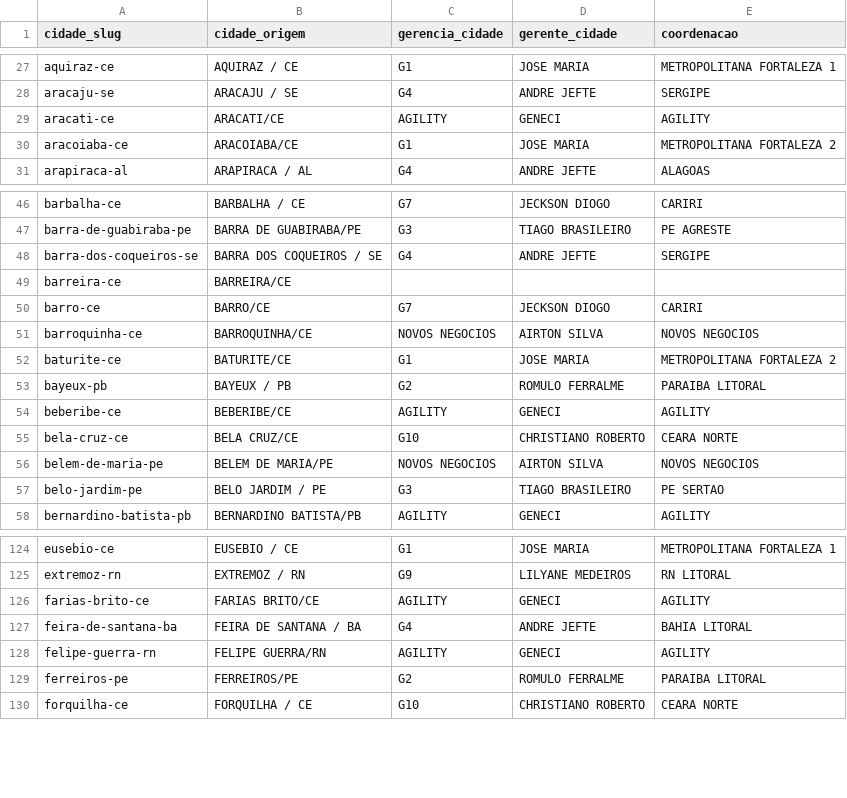
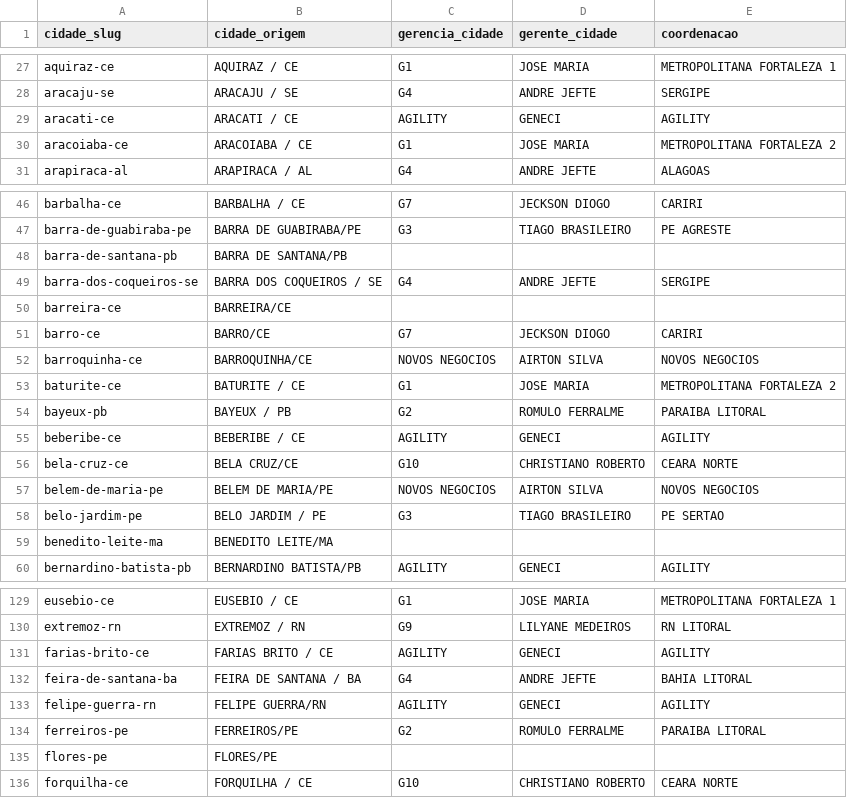
Before and after one commit to wellington-lira-brisa/painel_indicadores, a CSV file: public/dados/cidades-metadados.csv, drawn as a sheet; only a part is shown, gaps mark what is left out; the diff covers the shown part only.

```diff
--- a/public/dados/cidades-metadados.csv
+++ b/public/dados/cidades-metadados.csv
@@ -28,4 +28,4 @@ aquiraz-ce,AQUIRAZ / CE,G1,JOSE MARIA,METROPOLITANA FORTALEZA 1
 aracaju-se,ARACAJU / SE,G4,ANDRE JEFTE,SERGIPE
-aracati-ce,ARACATI/CE,AGILITY,GENECI,AGILITY
-aracoiaba-ce,ARACOIABA/CE,G1,JOSE MARIA,METROPOLITANA FORTALEZA 2
+aracati-ce,ARACATI / CE,AGILITY,GENECI,AGILITY
+aracoiaba-ce,ARACOIABA / CE,G1,JOSE MARIA,METROPOLITANA FORTALEZA 2
 arapiraca-al,ARAPIRACA / AL,G4,ANDRE JEFTE,ALAGOAS
@@ -47,2 +47,3 @@ barbalha-ce,BARBALHA / CE,G7,JECKSON DIOGO,CARIRI
 barra-de-guabiraba-pe,BARRA DE GUABIRABA/PE,G3,TIAGO BRASILEIRO,PE AGRESTE
+barra-de-santana-pb,BARRA DE SANTANA/PB,,,
 barra-dos-coqueiros-se,BARRA DOS COQUEIROS / SE,G4,ANDRE JEFTE,SERGIPE
@@ -51,5 +52,5 @@ barro-ce,BARRO/CE,G7,JECKSON DIOGO,CARIRI
 barroquinha-ce,BARROQUINHA/CE,NOVOS NEGOCIOS,AIRTON SILVA,NOVOS NEGOCIOS
-baturite-ce,BATURITE/CE,G1,JOSE MARIA,METROPOLITANA FORTALEZA 2
+baturite-ce,BATURITE / CE,G1,JOSE MARIA,METROPOLITANA FORTALEZA 2
 bayeux-pb,BAYEUX / PB,G2,ROMULO FERRALME,PARAIBA LITORAL
-beberibe-ce,BEBERIBE/CE,AGILITY,GENECI,AGILITY
+beberibe-ce,BEBERIBE / CE,AGILITY,GENECI,AGILITY
 bela-cruz-ce,BELA CRUZ/CE,G10,CHRISTIANO ROBERTO,CEARA NORTE
@@ -57,2 +58,3 @@ belem-de-maria-pe,BELEM DE MARIA/PE,NOVOS NEGOCIOS,AIRTON SILVA,NOVOS NEGOCIOS
 belo-jardim-pe,BELO JARDIM / PE,G3,TIAGO BRASILEIRO,PE SERTAO
+benedito-leite-ma,BENEDITO LEITE/MA,,,
 bernardino-batista-pb,BERNARDINO BATISTA/PB,AGILITY,GENECI,AGILITY
@@ -125,3 +130,3 @@ eusebio-ce,EUSEBIO / CE,G1,JOSE MARIA,METROPOLITANA FORTALEZA 1
 extremoz-rn,EXTREMOZ / RN,G9,LILYANE MEDEIROS,RN LITORAL
-farias-brito-ce,FARIAS BRITO/CE,AGILITY,GENECI,AGILITY
+farias-brito-ce,FARIAS BRITO / CE,AGILITY,GENECI,AGILITY
 feira-de-santana-ba,FEIRA DE SANTANA / BA,G4,ANDRE JEFTE,BAHIA LITORAL
@@ -129,2 +134,3 @@ felipe-guerra-rn,FELIPE GUERRA/RN,AGILITY,GENECI,AGILITY
 ferreiros-pe,FERREIROS/PE,G2,ROMULO FERRALME,PARAIBA LITORAL
+flores-pe,FLORES/PE,,,
 forquilha-ce,FORQUILHA / CE,G10,CHRISTIANO ROBERTO,CEARA NORTE
```
Also changed, not shown: 10 moved rows and 5 edited cells elsewhere in this file, 1 other file.
